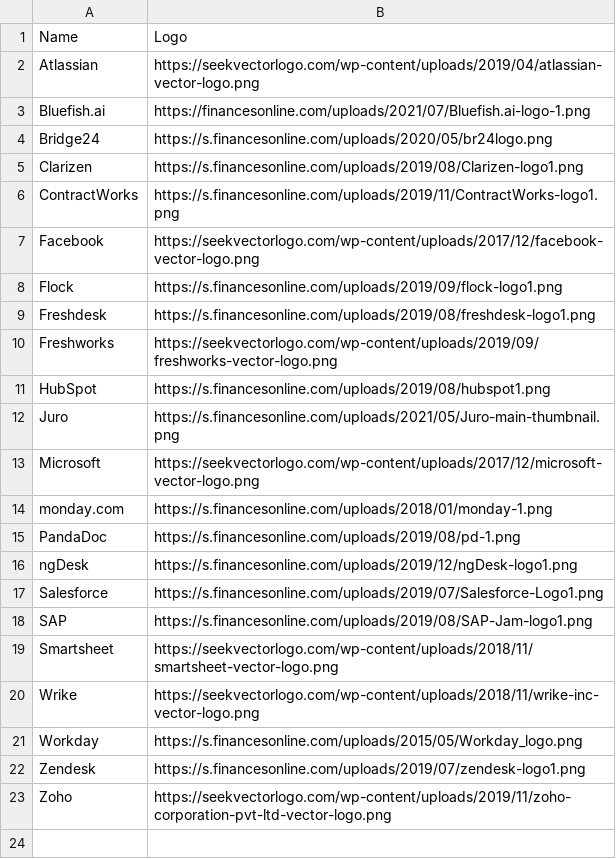
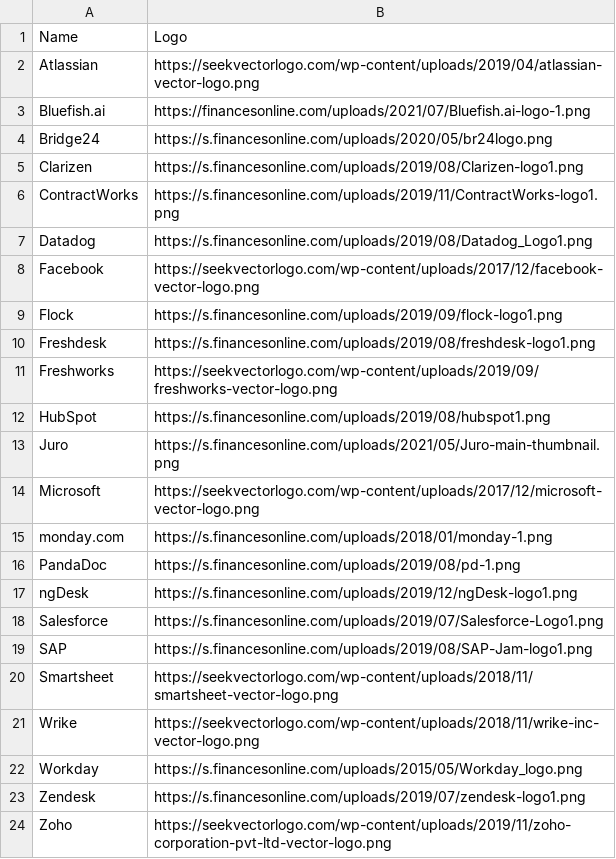
Before and after one commit to oferka/starfish, a CSV file: src/main/resources/data/vendors.csv, drawn as a sheet.

```diff
--- a/src/main/resources/data/vendors.csv
+++ b/src/main/resources/data/vendors.csv
@@ -6,2 +6,3 @@ Clarizen,https://s.financesonline.com/uploads/2019/08/Clarizen-logo1.png
 ContractWorks,https://s.financesonline.com/uploads/2019/11/ContractWorks-logo1.png
+Datadog,https://s.financesonline.com/uploads/2019/08/Datadog_Logo1.png
 Facebook,https://seekvectorlogo.com/wp-content/uploads/2017/12/facebook-vector-logo.png
```
Also changed, not shown: src/main/resources/data/applications.csv.
